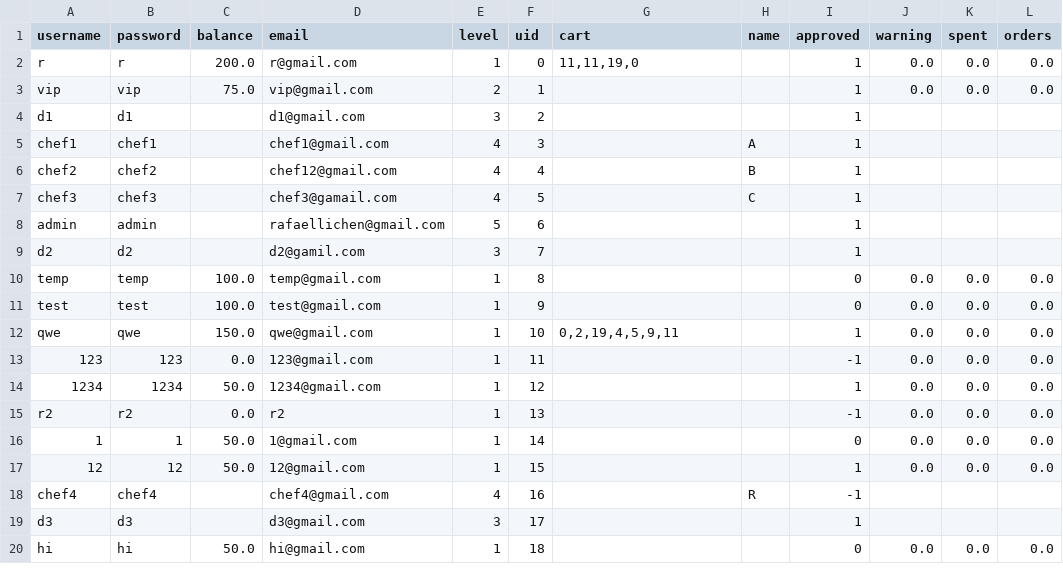
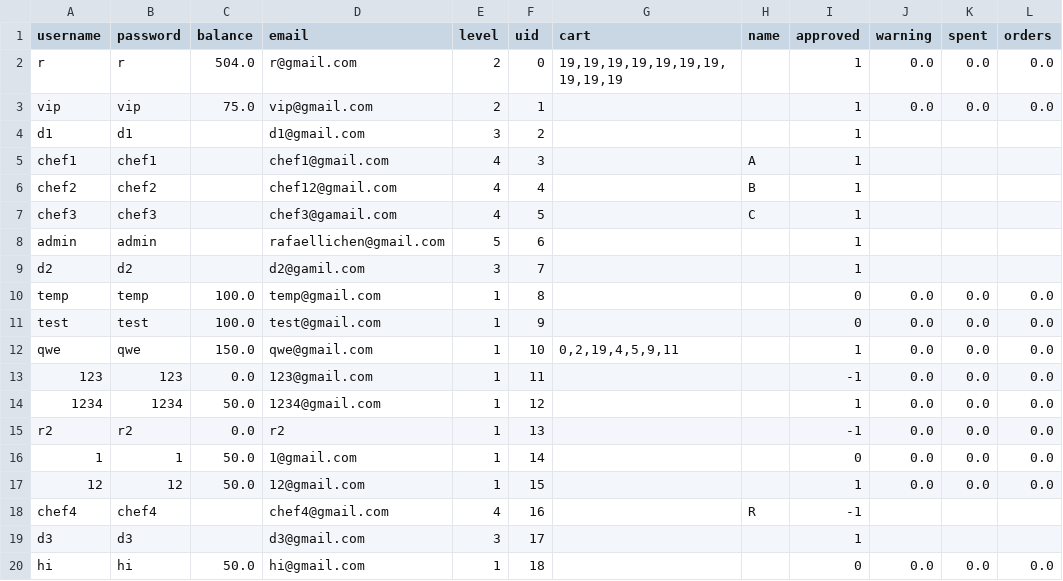
Before and after one commit to rafaellichen/Restaurant-Ordering-System, a CSV file: data/users.csv, drawn as a sheet.

```diff
--- a/data/users.csv
+++ b/data/users.csv
@@ -1,3 +1,3 @@
 username,password,balance,email,level,uid,cart,name,approved,warning,spent,orders
-r,r,200.0,r@gmail.com,1,0,"11,11,19,0",,1,0.0,0.0,0.0
+r,r,504.0,r@gmail.com,2,0,"19,19,19,19,19,19,19,19,19,19",,1,0.0,0.0,0.0
 vip,vip,75.0,vip@gmail.com,2,1,,,1,0.0,0.0,0.0
```
Also changed, not shown: data/order.csv, 5 other files.
